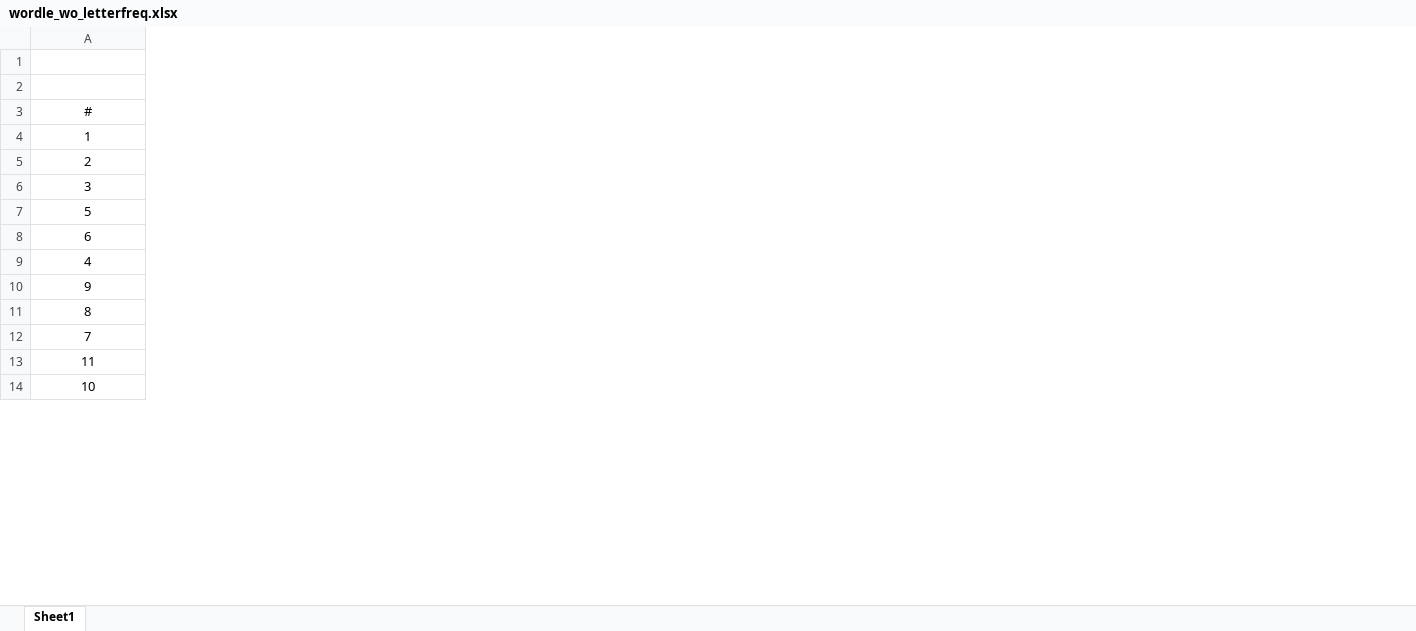
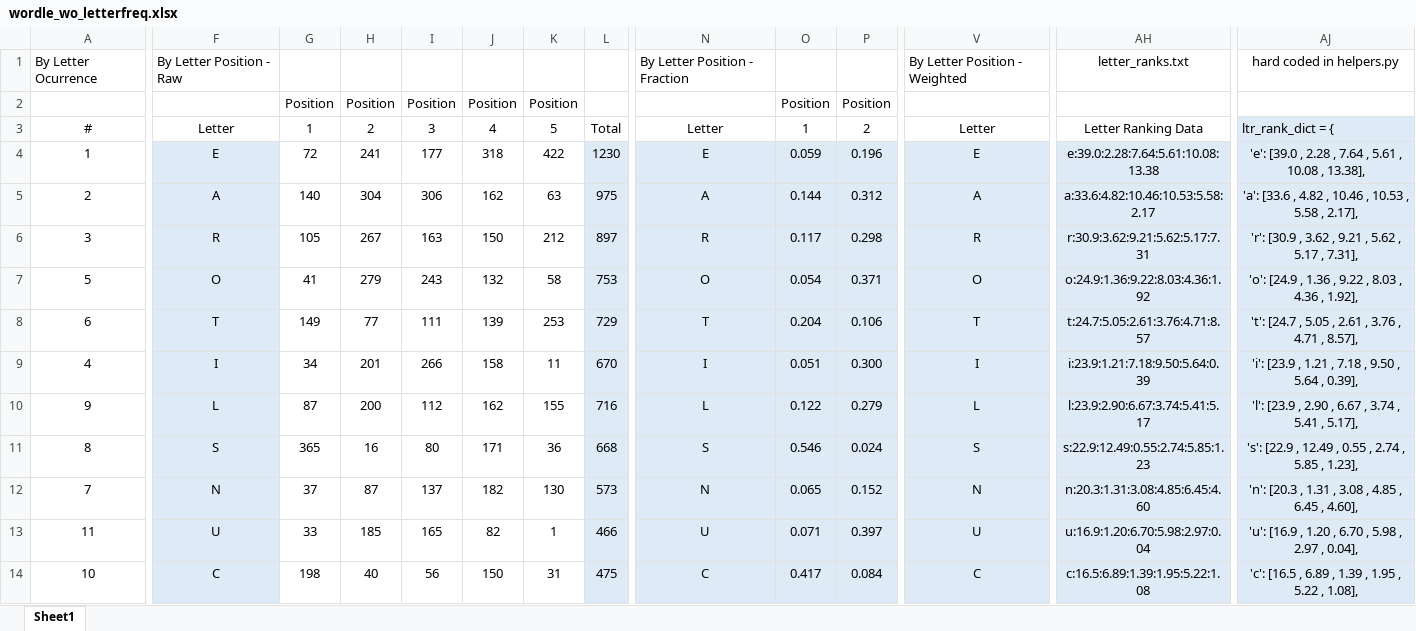
Before and after one commit to akseidel/pywordletool, an Excel workbook: worddata/wordle_wo_letterfreq.xlsx, sheet Sheet1, drawn as a sheet; only a part is shown, gaps mark what is left out; values as stored, in another font and other column widths than the file's, no borders; rows hold the shown columns only; the diff covers the shown part only; the diff names each change by its address in the sheet, - before the commit and + after, or states it on an @@ line.

Commit message:
updated letter ranking worksheet

```diff
--- a/worddata/wordle_wo_letterfreq.xlsx (sheet Sheet1)
+++ b/worddata/wordle_wo_letterfreq.xlsx (sheet Sheet1)
+column F, rows 1-14: By Letter Position - Raw |  | Letter | E | A | R | O | T | I | L | S | N | U | C
+column G, rows 2-14: Position | 1 | 72 | 140 | 105 | 41 | 149 | 34 | 87 | 365 | 37 | 33 | 198
+column H, rows 2-14: Position | 2 | 241 | 304 | 267 | 279 | 77 | 201 | 200 | 16 | 87 | 185 | 40
+column I, rows 2-14: Position | 3 | 177 | 306 | 163 | 243 | 111 | 266 | 112 | 80 | 137 | 165 | 56
+column J, rows 2-14: Position | 4 | 318 | 162 | 150 | 132 | 139 | 158 | 162 | 171 | 182 | 82 | 150
+column K, rows 2-14: Position | 5 | 422 | 63 | 212 | 58 | 253 | 11 | 155 | 36 | 130 | 1 | 31
+column L, rows 3-14: Total | 1230 | 975 | 897 | 753 | 729 | 670 | 716 | 668 | 573 | 466 | 475
+column N, rows 1-14: By Letter Position - Fraction |  | Letter | E | A | R | O | T | I | L | S | N | U | C
+column O, rows 2-14: Position | 1 | 0.059 | 0.144 | 0.117 | 0.054 | 0.204 | 0.051 | 0.122 | 0.546 | 0.065 | 0.071 | 0.417
+column P, rows 2-14: Position | 2 | 0.196 | 0.312 | 0.298 | 0.371 | 0.106 | 0.300 | 0.279 | 0.024 | 0.152 | 0.397 | 0.084
+column V, rows 1-14: By Letter Position - Weighted |  | Letter | E | A | R | O | T | I | L | S | N | U | C
+column AH, rows 1-14: letter_ranks.txt |  | Letter Ranking Data | e:39.0:2.28:7.64:5.61:10.08:13.38 | a:33.6:4.82:10.46:10.53:5.58:2.17 | r:30.9:3.62:9.21:5.62:5.17:7.31 | o:24.9:1.36:9.22:8.03:4.36:1.92 | t:24.7:5.05:2.61:3.76:4.71:8.57 | i:23.9:1.21:7.18:9.50:5.64:0.39 | l:23.9:2.90:6.67:3.74:5.41:5.17 | s:22.9:12.49:0.55:2.74:5.85:1.23 | n:20.3:1.31:3.08:4.85:6.45:4.60 | u:16.9:1.20:6.70:5.98:2.97:0.04 | c:16.5:6.89:1.39:1.95:5.22:1.08
+column AJ, rows 1-14: hard coded in helpers.py |  | ltr_rank_dict = { | 'e': [39.0 , 2.28 , 7.64 , 5.61 , 10.08 , 13.38], | 'a': [33.6 , 4.82 , 10.46 , 10.53 , 5.58 , 2.17], | 'r': [30.9 , 3.62 , 9.21 , 5.62 , 5.17 , 7.31], | 'o': [24.9 , 1.36 , 9.22 , 8.03 , 4.36 , 1.92], | 't': [24.7 , 5.05 , 2.61 , 3.76 , 4.71 , 8.57], | 'i': [23.9 , 1.21 , 7.18 , 9.50 , 5.64 , 0.39], | 'l': [23.9 , 2.90 , 6.67 , 3.74 , 5.41 , 5.17], | 's': [22.9 , 12.49 , 0.55 , 2.74 , 5.85 , 1.23], | 'n': [20.3 , 1.31 , 3.08 , 4.85 , 6.45 , 4.60], | 'u': [16.9 , 1.20 , 6.70 , 5.98 , 2.97 , 0.04], | 'c': [16.5 , 6.89 , 1.39 , 1.95 , 5.22 , 1.08],
-row 1: (empty)
+row 1: By Letter Ocurrence | By Letter Position - Raw |  |  |  |  |  |  | By Letter Position - Fraction |  |  | By Letter Position - Weighted | letter_ranks.txt | hard coded in helpers.py
```
Also changed, not shown: 1 added row, 19 added columns and cell formats elsewhere in this sheet, 1 other file.
